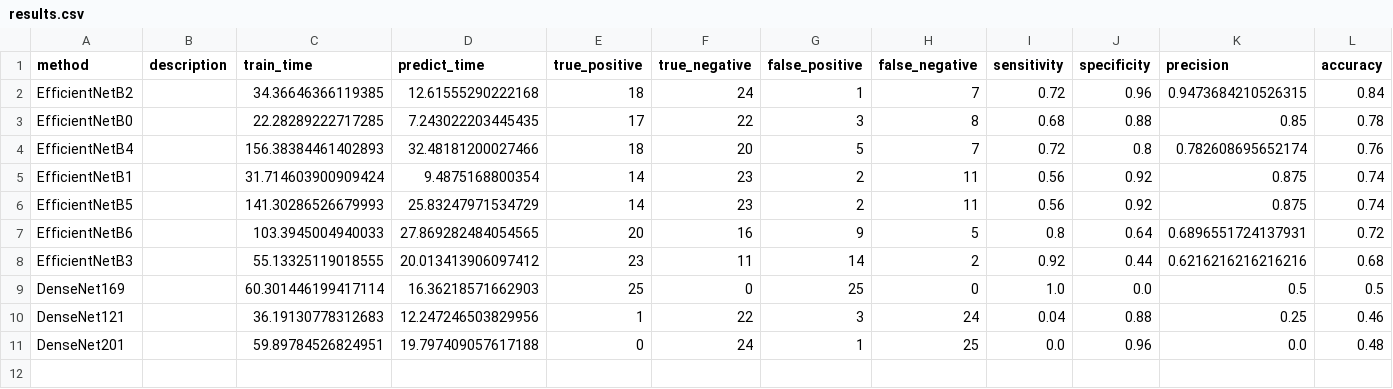
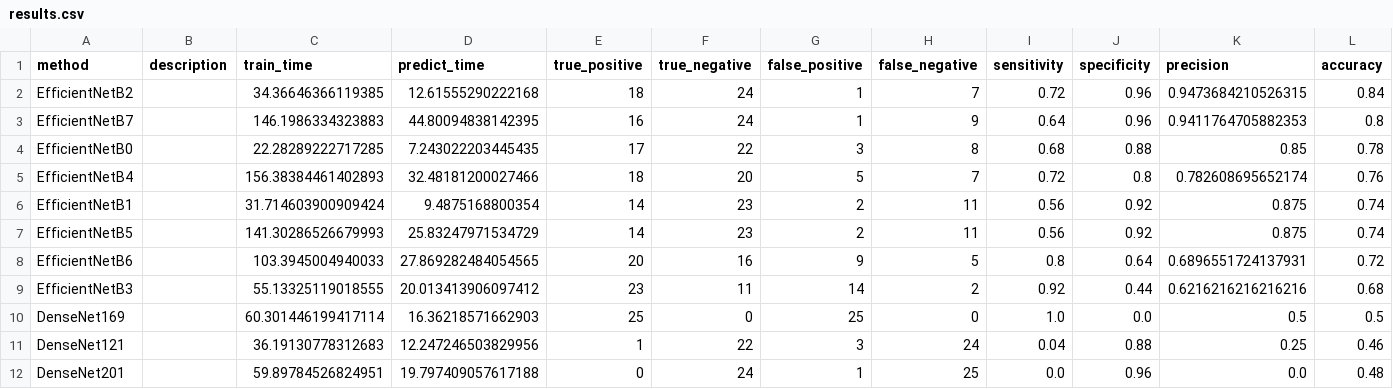
Before and after one commit to wl44545/wl44545.github.io, a CSV file: praca-inzynierska/history/2021_11_27_21_18_54_938349/results.csv, drawn as a sheet; only a part is shown; rows hold the shown columns only; the diff names each change by its address in the sheet, - before the commit and + after, or states it on an @@ line.

Commit message:
Autocommit with results

```diff
--- a/praca-inzynierska/history/2021_11_27_21_18_54_938349/results.csv
+++ b/praca-inzynierska/history/2021_11_27_21_18_54_938349/results.csv
+row 3: EfficientNetB7 |  | 146.1986334323883 | 44.80094838142395 | 16 | 24 | 1 | 9 | 0.64 | 0.96 | 0.9411764705882353 | 0.8
```
Also changed, not shown: 5 other files.
